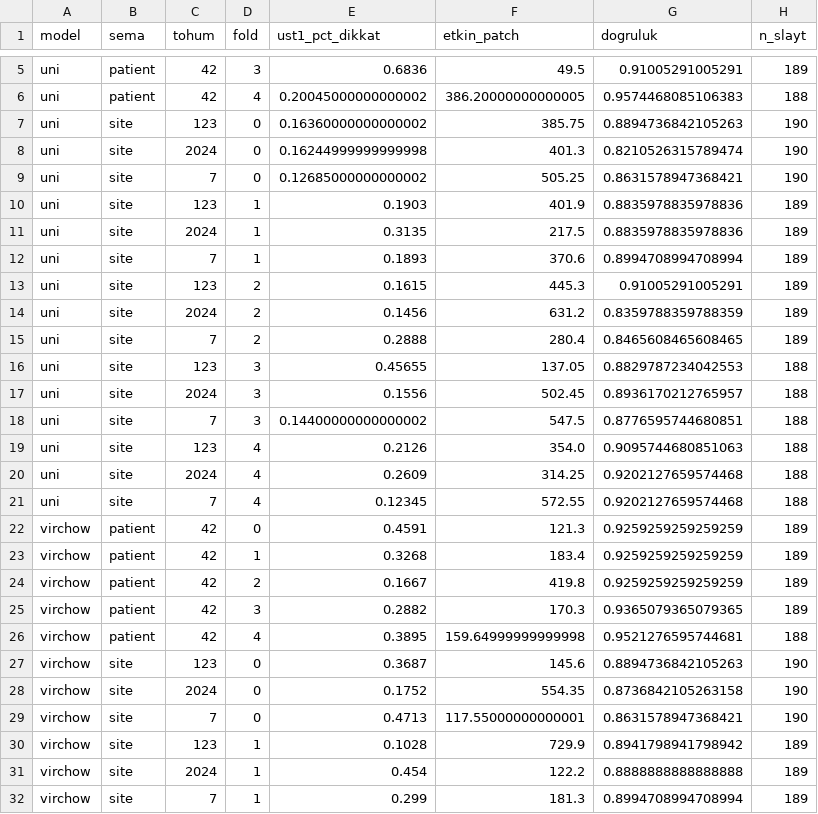
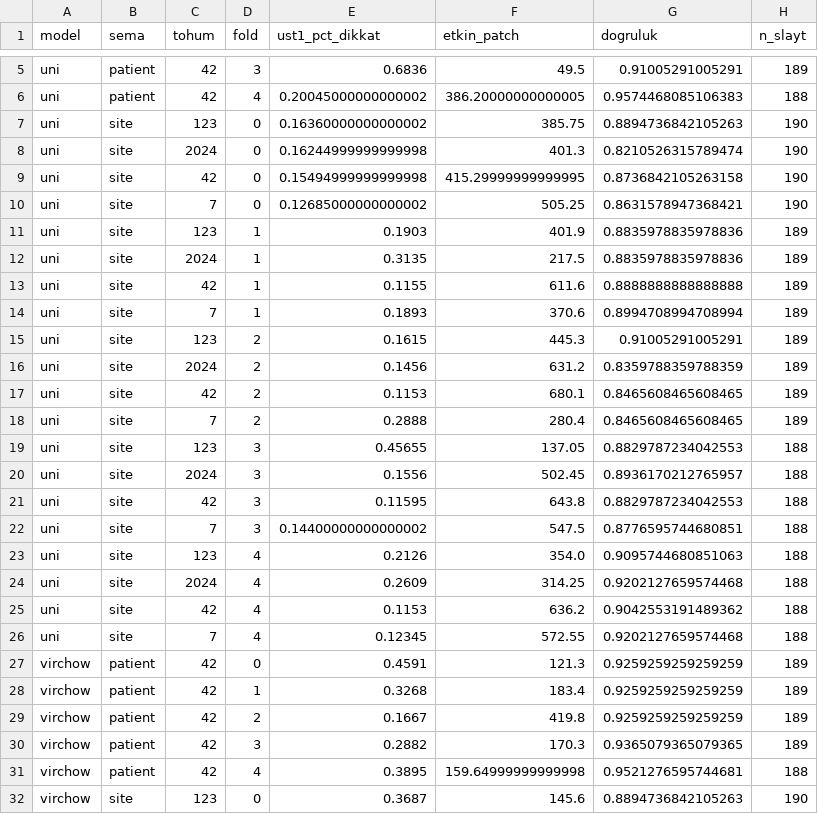
Before and after one commit to esmnralican/tez-wsi-foundation, a CSV file: out/dikkat_kompakt_sunucu.csv, drawn as a sheet; only a part is shown, gaps mark what is left out; the shorter side is filled out with more unchanged rows; the diff covers the shown part only.

Commit message:
dikkat: tohum 42 eklendi

```diff
--- a/out/dikkat_kompakt_sunucu.csv
+++ b/out/dikkat_kompakt_sunucu.csv
@@ -8,2 +8,3 @@ uni,site,123,0,0.16360000000000002,385.75,0.8894736842105263,190
 uni,site,2024,0,0.16244999999999998,401.3,0.8210526315789474,190
+uni,site,42,0,0.15494999999999998,415.29999999999995,0.8736842105263158,190
 uni,site,7,0,0.12685000000000002,505.25,0.8631578947368421,190
@@ -11,2 +12,3 @@ uni,site,123,1,0.1903,401.9,0.8835978835978836,189
 uni,site,2024,1,0.3135,217.5,0.8835978835978836,189
+uni,site,42,1,0.1155,611.6,0.8888888888888888,189
 uni,site,7,1,0.1893,370.6,0.8994708994708994,189
@@ -14,2 +16,3 @@ uni,site,123,2,0.1615,445.3,0.91005291005291,189
 uni,site,2024,2,0.1456,631.2,0.8359788359788359,189
+uni,site,42,2,0.1153,680.1,0.8465608465608465,189
 uni,site,7,2,0.2888,280.4,0.8465608465608465,189
@@ -17,2 +20,3 @@ uni,site,123,3,0.45655,137.05,0.8829787234042553,188
 uni,site,2024,3,0.1556,502.45,0.8936170212765957,188
+uni,site,42,3,0.11595,643.8,0.8829787234042553,188
 uni,site,7,3,0.14400000000000002,547.5,0.8776595744680851,188
@@ -20,2 +24,3 @@ uni,site,123,4,0.2126,354.0,0.9095744680851063,188
 uni,site,2024,4,0.2609,314.25,0.9202127659574468,188
+uni,site,42,4,0.1153,636.2,0.9042553191489362,188
 uni,site,7,4,0.12345,572.55,0.9202127659574468,188
```
Also changed, not shown: 5 added rows elsewhere in this file.
